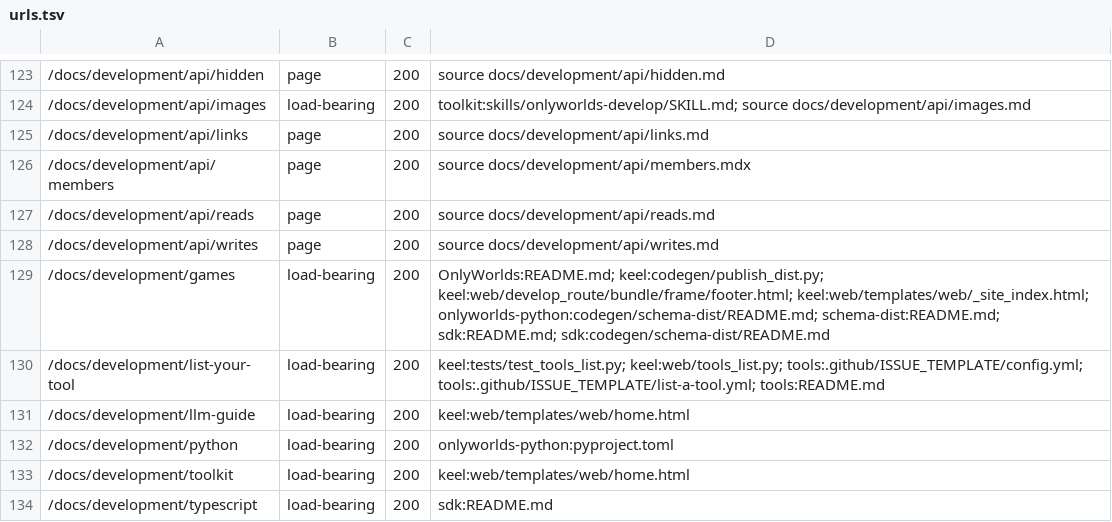
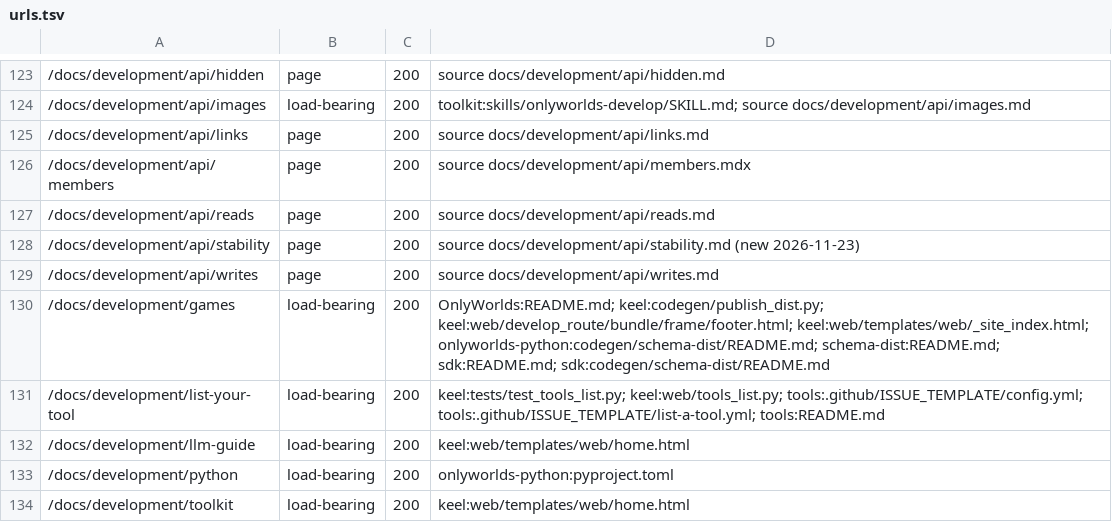
Before and after one commit to OnlyWorlds/onlyworlds.github.io, a TSV file: contract/urls.tsv, drawn as a sheet; only a part is shown, gaps mark what is left out; the shorter side is filled out with more unchanged rows; the diff names each change by its address in the sheet, - before the commit and + after, or states it on an @@ line.

```diff
--- a/contract/urls.tsv
+++ b/contract/urls.tsv
+row 128: /docs/development/api/stability | page | 200 | source docs/development/api/stability.md (new 2026-11-23)
```
Also changed, not shown: 12 other files.
